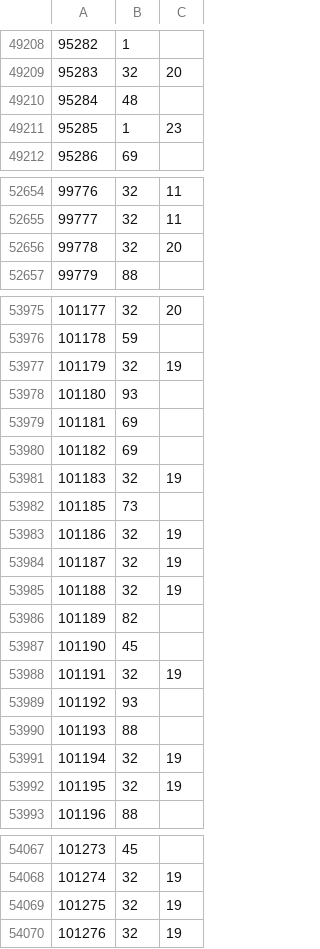
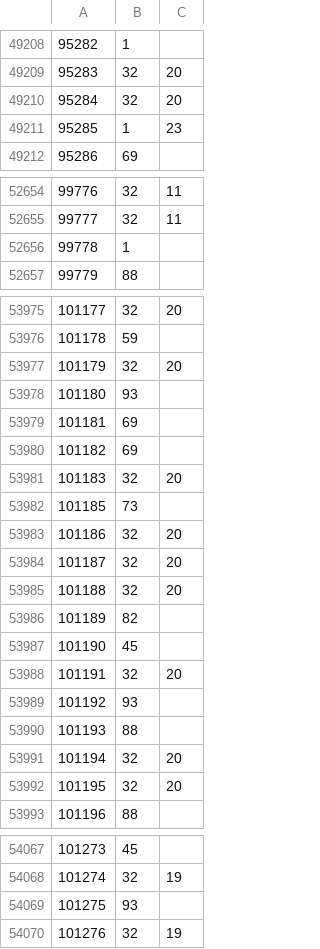
Before and after one commit to rolandteam-dev/claude-code-projects, a CSV file: battr-logs/state/ownership.csv, drawn as a sheet; only a part is shown, gaps mark what is left out; the diff covers the shown part only.

```diff
--- a/battr-logs/state/ownership.csv
+++ b/battr-logs/state/ownership.csv
@@ -49209,3 +49209,3 @@
 95283,32,20
-95284,48,
+95284,32,20
 95285,1,23
@@ -52655,3 +52655,3 @@
 99777,32,11
-99778,32,20
+99778,1,
 99779,88,
@@ -53976,3 +53976,3 @@
 101178,59,
-101179,32,19
+101179,32,20
 101180,93,
@@ -53980,14 +53980,14 @@
 101182,69,
-101183,32,19
+101183,32,20
 101185,73,
-101186,32,19
-101187,32,19
-101188,32,19
+101186,32,20
+101187,32,20
+101188,32,20
 101189,82,
 101190,45,
-101191,32,19
+101191,32,20
 101192,93,
 101193,88,
-101194,32,19
-101195,32,19
+101194,32,20
+101195,32,20
 101196,88,
@@ -54068,3 +54068,3 @@
 101274,32,19
-101275,32,19
+101275,93,
 101276,32,19
```
Also changed, not shown: 14 added rows and 25 edited cells elsewhere in this file, battr-logs/comparison.csv, battr-logs/state/stages.csv, 2 other files.
